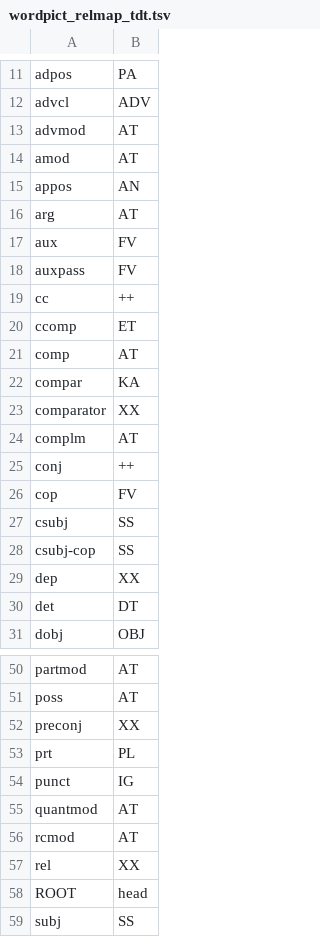
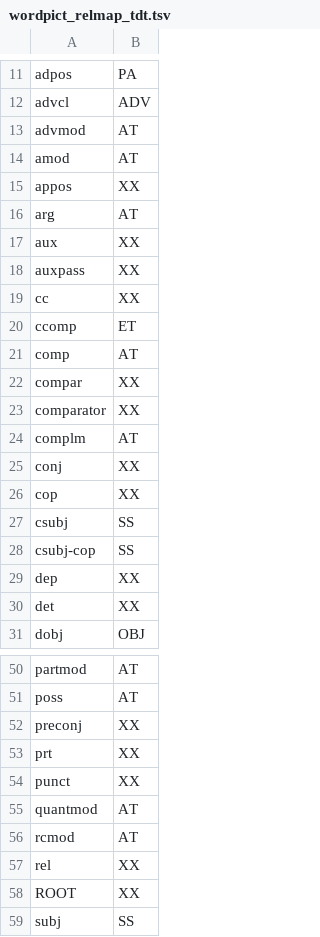
Before and after one commit to CSCfi/Kielipankki-utilities, a TSV file: corp/wordpict_relmap_tdt.tsv, drawn as a sheet; only a part is shown, gaps mark what is left out; the diff covers the shown part only.

Commit message:
wordpict_relmap_tdt.tsv: Ignore unused deprels
corp/wordpict_relmap_tdt.tsv:
  Changed the target label of dependency relations not (currently) used in
  the word picture to XX.

```diff
--- a/corp/wordpict_relmap_tdt.tsv
+++ b/corp/wordpict_relmap_tdt.tsv
@@ -14,14 +14,14 @@ advmod	AT
 amod	AT
-appos	AN
+appos	XX
 arg	AT
-aux	FV
-auxpass	FV
-cc	++
+aux	XX
+auxpass	XX
+cc	XX
 ccomp	ET
 comp	AT
-compar	KA
+compar	XX
 comparator	XX
 complm	AT
-conj	++
-cop	FV
+conj	XX
+cop	XX
 csubj	SS
@@ -29,3 +29,3 @@ csubj-cop	SS
 dep	XX
-det	DT
+det	XX
 dobj	OBJ
@@ -52,4 +52,4 @@ poss	AT
 preconj	XX
-prt	PL
-punct	IG
+prt	XX
+punct	XX
 quantmod	AT
@@ -57,3 +57,3 @@ rcmod	AT
 rel	XX
-ROOT	head
+ROOT	XX
 subj	SS
```
Also changed, not shown: 2 edited cells elsewhere in this file.
